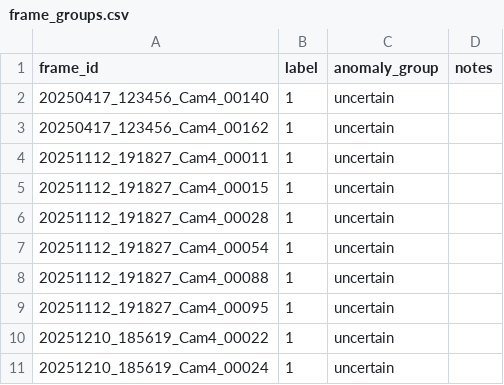
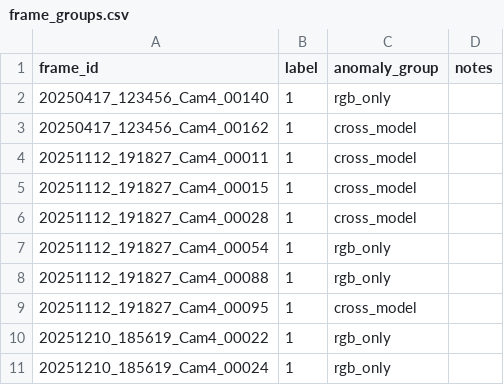
Before and after one commit to EdwinNull/SteelRailWay, a CSV file: outputs/rail_ablation/cam4_case_groups/frame_groups.csv, drawn as a sheet.

Commit message:
csv labe

```diff
--- a/outputs/rail_ablation/cam4_case_groups/frame_groups.csv
+++ b/outputs/rail_ablation/cam4_case_groups/frame_groups.csv
@@ -1,11 +1,11 @@
 frame_id,label,anomaly_group,notes
-20250417_123456_Cam4_00140,1,uncertain,
-20250417_123456_Cam4_00162,1,uncertain,
-20251112_191827_Cam4_00011,1,uncertain,
-20251112_191827_Cam4_00015,1,uncertain,
-20251112_191827_Cam4_00028,1,uncertain,
-20251112_191827_Cam4_00054,1,uncertain,
-20251112_191827_Cam4_00088,1,uncertain,
-20251112_191827_Cam4_00095,1,uncertain,
-20251210_185619_Cam4_00022,1,uncertain,
-20251210_185619_Cam4_00024,1,uncertain,
+20250417_123456_Cam4_00140,1,rgb_only,
+20250417_123456_Cam4_00162,1,cross_model,
+20251112_191827_Cam4_00011,1,cross_model,
+20251112_191827_Cam4_00015,1,cross_model,
+20251112_191827_Cam4_00028,1,cross_model,
+20251112_191827_Cam4_00054,1,rgb_only,
+20251112_191827_Cam4_00088,1,rgb_only,
+20251112_191827_Cam4_00095,1,cross_model,
+20251210_185619_Cam4_00022,1,rgb_only,
+20251210_185619_Cam4_00024,1,rgb_only,
```
